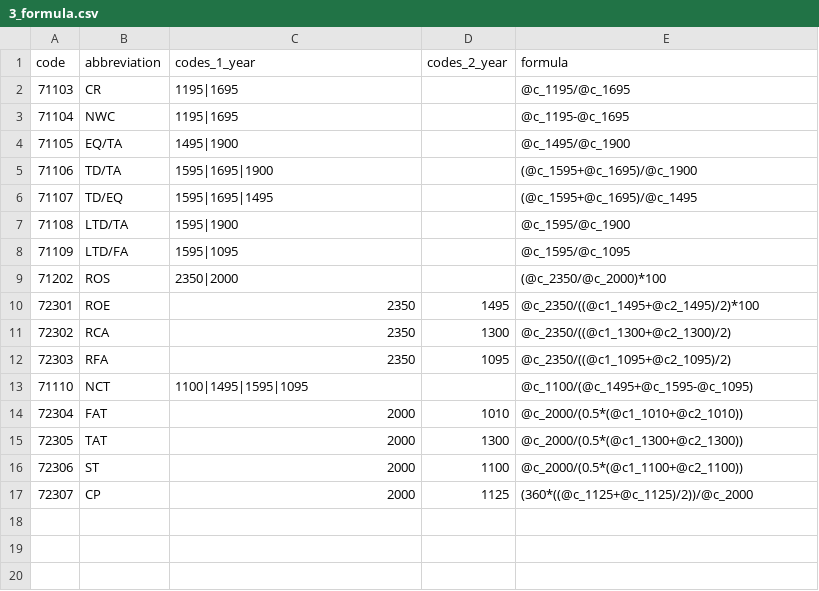
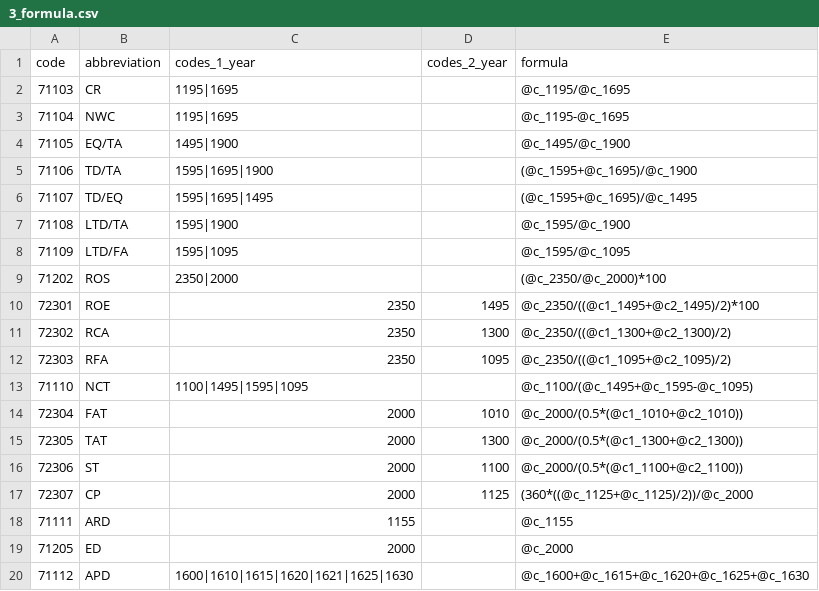
Before and after one commit to kavaleriy/budget, a CSV file: db/municipal/3_formula.csv, drawn as a sheet; the diff names each change by its address in the sheet, - before the commit and + after, or states it on an @@ line.

```diff
--- a/db/municipal/3_formula.csv
+++ b/db/municipal/3_formula.csv
+row 18: 71111 | ARD | 1155 |  | @c_1155
+row 19: 71205 | ED | 2000 |  | @c_2000
+row 20: 71112 | APD | 1600|1610|1615|1620|1621|1625|1630 |  | @c_1600+@c_1615+@c_1620+@c_1625+@c_1630
```
Also changed, not shown: db/municipal/1_formula.csv, db/municipal/2_formula.csv, 3 other files.
